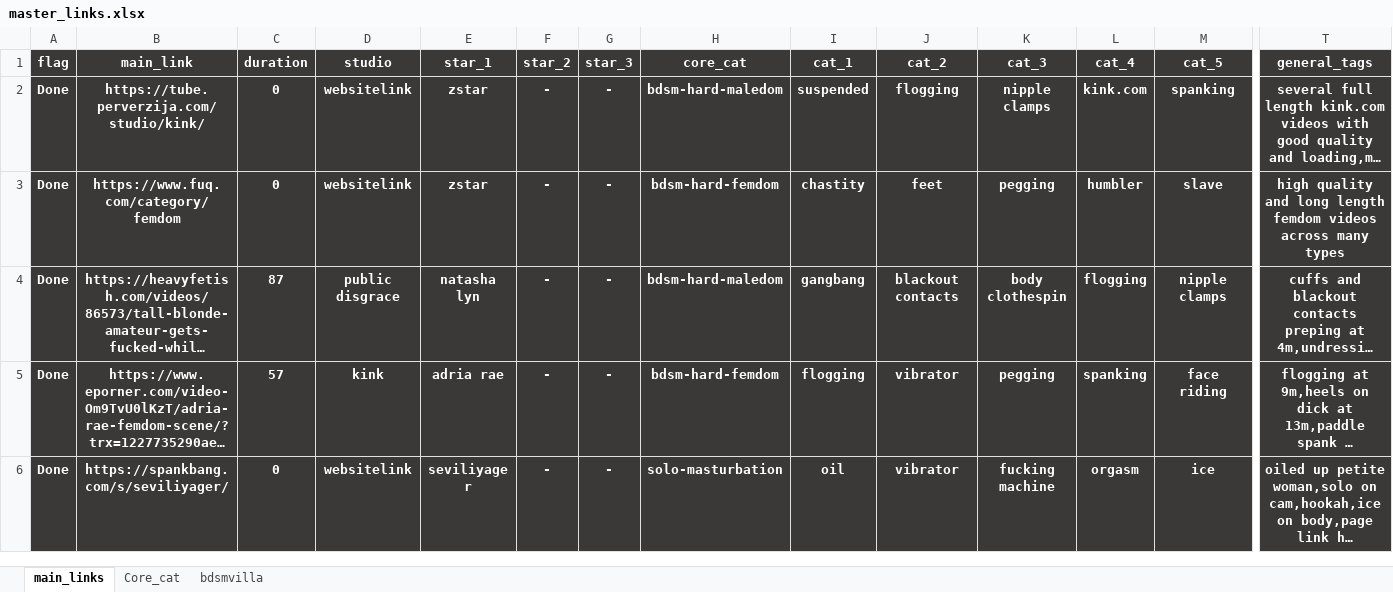
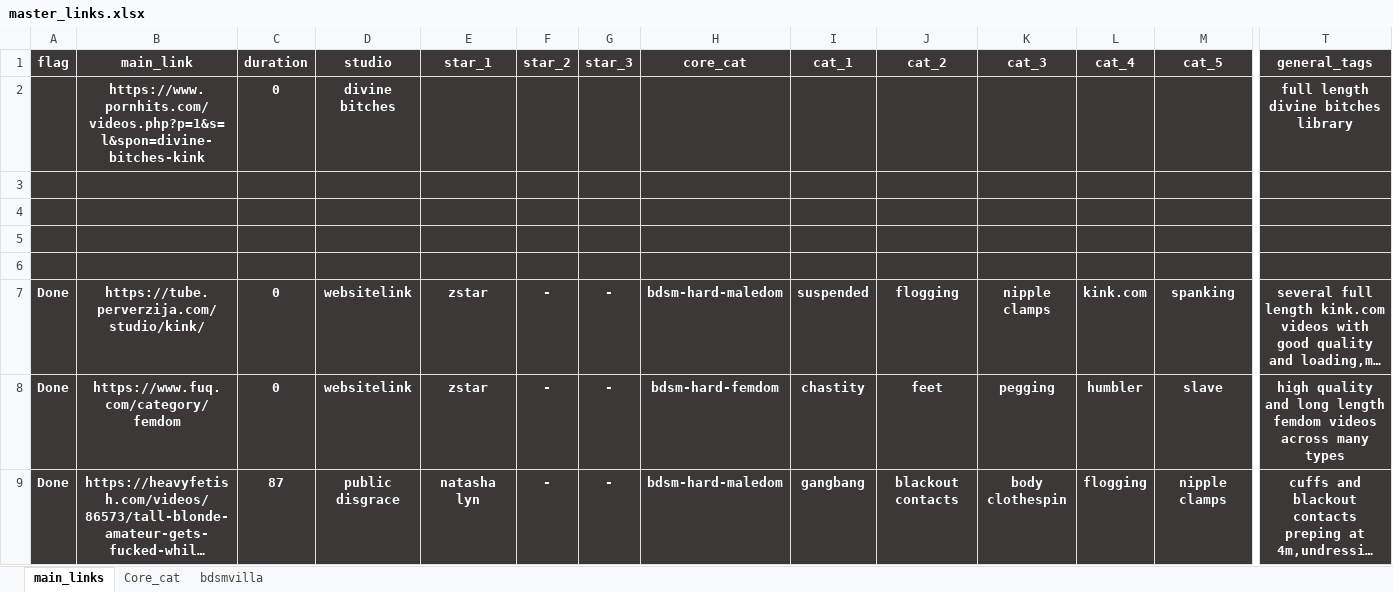
Before and after one commit to winnercoco/linkboard, an Excel workbook: data/master_links.xlsx, sheet main_links, drawn as a sheet; only a part is shown, gaps mark what is left out; the shorter side is filled out with more unchanged rows; long unchanged cells end in …; values as stored, in another font and other column widths than the file's, no borders; conditional formats not drawn; rows hold the shown columns only; the diff names each change by its address in the sheet, - before the commit and + after, or states it on an @@ line.

Commit message:
Add files via upload

```diff
--- a/data/master_links.xlsx (sheet main_links)
+++ b/data/master_links.xlsx (sheet main_links)
+row 2:  | https://www.pornhits.com/videos.php?p=1&s=l&spon=divine-bitches-kink | 0 | divine bitches |  |  |  |  |  |  |  |  |  | full length divine bitches library
+row 3: (empty)
+row 4: (empty)
+row 5: (empty)
+row 6: (empty)
```
